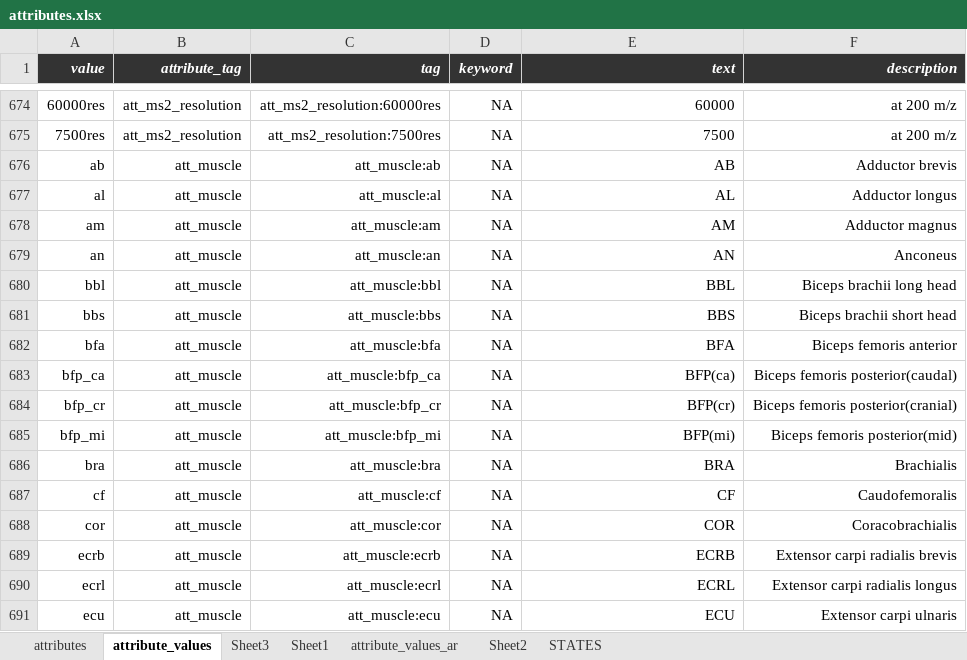
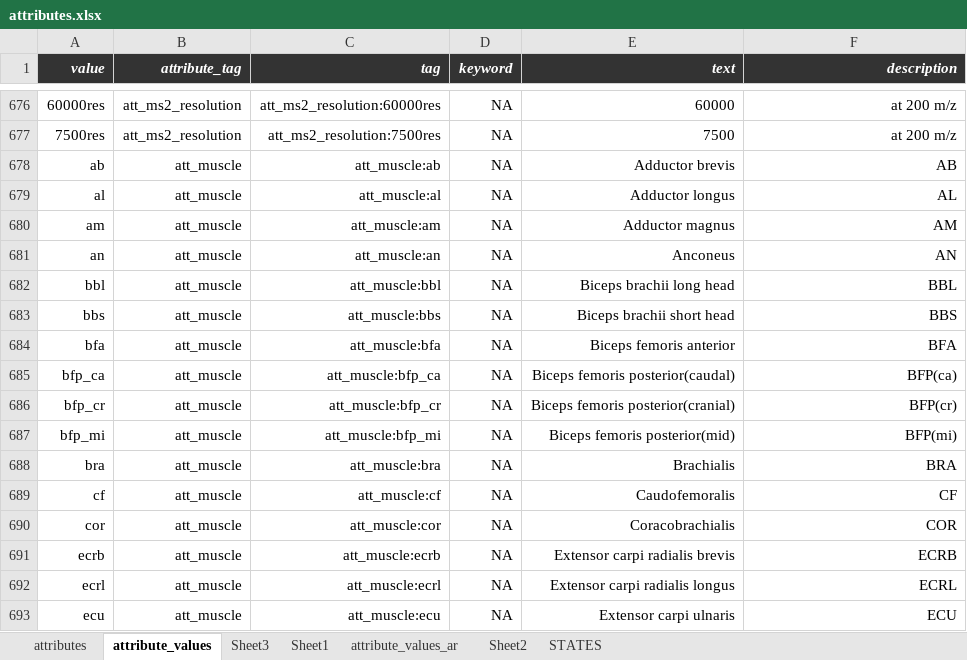
Before and after one commit to hnolCol/mitocube-backend, an Excel workbook: resources/attributes/attributes.xlsx, sheet attribute_values, drawn as a sheet; only a part is shown, gaps mark what is left out; values as stored, in another font and other column widths than the file's, no borders; conditional formats not drawn; addresses are those after the commit; the diff covers the shown part only; the diff names each change by its address in the sheet, - before the commit and + after, or states it on an @@ line.

```diff
--- a/resources/attributes/attributes.xlsx (sheet attribute_values)
+++ b/resources/attributes/attributes.xlsx (sheet attribute_values)
-E678 (text): AB
+E678 (text): Adductor brevis
-F678 (description): Adductor brevis
+F678 (description): AB
-E679 (text): AL
+E679 (text): Adductor longus
-F679 (description): Adductor longus
+F679 (description): AL
-E680 (text): AM
+E680 (text): Adductor magnus
-F680 (description): Adductor magnus
+F680 (description): AM
-E681 (text): AN
+E681 (text): Anconeus
-F681 (description): Anconeus
+F681 (description): AN
-E682 (text): BBL
+E682 (text): Biceps brachii long head
-F682 (description): Biceps brachii long head
+F682 (description): BBL
-E683 (text): BBS
+E683 (text): Biceps brachii short head
-F683 (description): Biceps brachii short head
+F683 (description): BBS
-E684 (text): BFA
+E684 (text): Biceps femoris anterior
-F684 (description): Biceps femoris anterior
+F684 (description): BFA
-E685 (text): BFP(ca)
+E685 (text): Biceps femoris posterior(caudal)
-F685 (description): Biceps femoris posterior(caudal)
+F685 (description): BFP(ca)
-E686 (text): BFP(cr)
+E686 (text): Biceps femoris posterior(cranial)
-F686 (description): Biceps femoris posterior(cranial)
+F686 (description): BFP(cr)
-E687 (text): BFP(mi)
+E687 (text): Biceps femoris posterior(mid)
-F687 (description): Biceps femoris posterior(mid)
+F687 (description): BFP(mi)
-E688 (text): BRA
+E688 (text): Brachialis
-F688 (description): Brachialis
+F688 (description): BRA
-E689 (text): CF
+E689 (text): Caudofemoralis
-F689 (description): Caudofemoralis
+F689 (description): CF
-E690 (text): COR
+E690 (text): Coracobrachialis
-F690 (description): Coracobrachialis
+F690 (description): COR
-E691 (text): ECRB
+E691 (text): Extensor carpi radialis brevis
-F691 (description): Extensor carpi radialis brevis
+F691 (description): ECRB
-E692 (text): ECRL
+E692 (text): Extensor carpi radialis longus
-F692 (description): Extensor carpi radialis longus
+F692 (description): ECRL
-E693 (text): ECU
+E693 (text): Extensor carpi ulnaris
-F693 (description): Extensor carpi ulnaris
+F693 (description): ECU
```
Also changed, not shown: 9 added rows and 100 edited cells elsewhere in this sheet, sheet attributes, formulas that keep their value, 30 other files.
